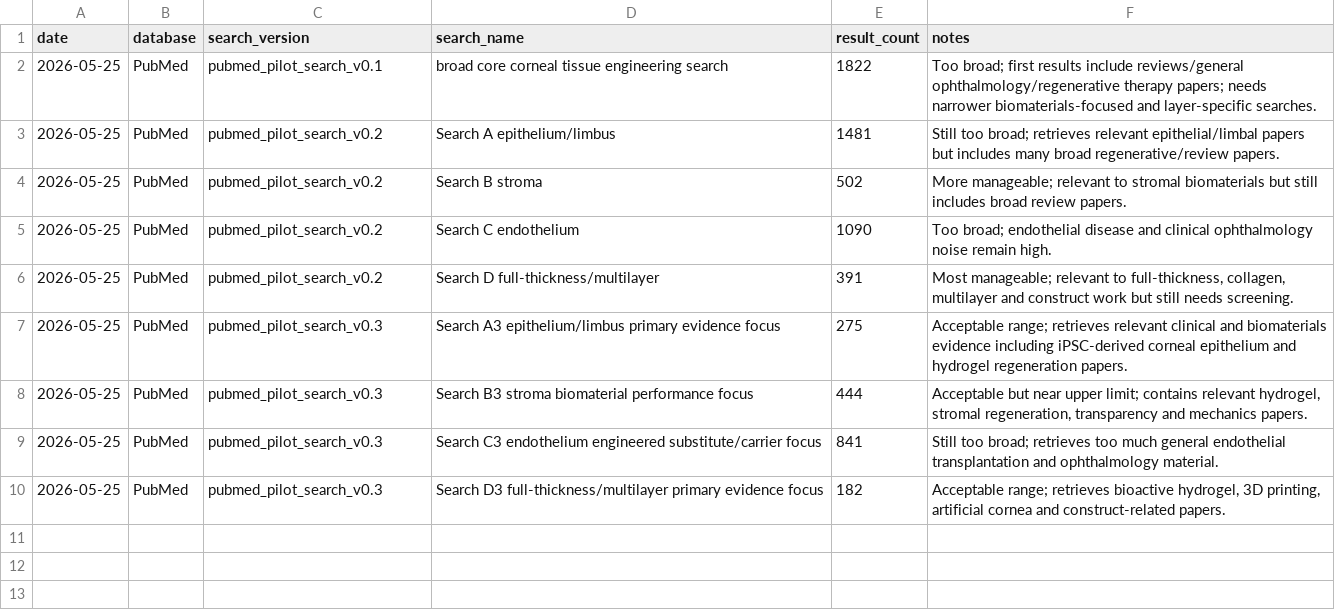
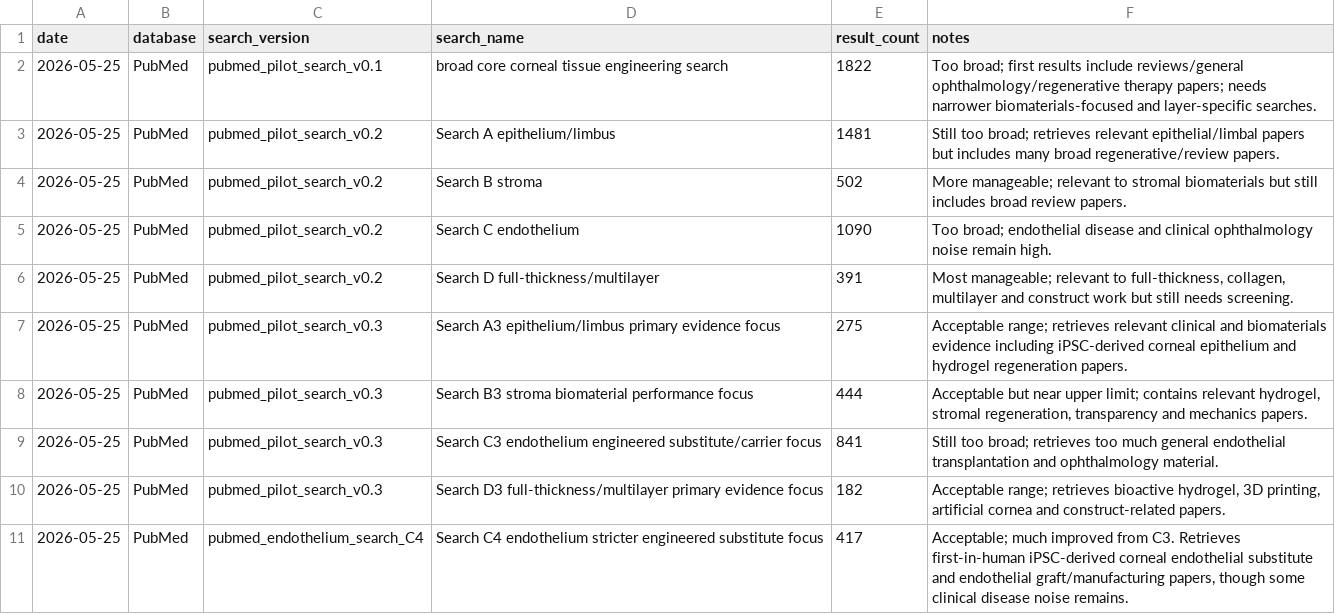
Before and after one commit to Sambbg/corneal-biomaterials-benchmark-review, a CSV file: searches/search_logs/search_results_count_log.csv, drawn as a sheet.

Commit message:
accept PubMed endothelial search C4

```diff
--- a/searches/search_logs/search_results_count_log.csv
+++ b/searches/search_logs/search_results_count_log.csv
@@ -10 +10,2 @@ date,database,search_version,search_name,result_count,notes
 2026-05-25,PubMed,pubmed_pilot_search_v0.3,Search D3 full-thickness/multilayer primary evidence focus,182,"Acceptable range; retrieves bioactive hydrogel, 3D printing, artificial cornea and construct-related papers."
+2026-05-25,PubMed,pubmed_endothelium_search_C4,Search C4 endothelium stricter engineered substitute focus,417,"Acceptable; much improved from C3. Retrieves first-in-human iPSC-derived corneal endothelial substitute and endothelial graft/manufacturing papers, though some clinical disease noise remains."
```
Also changed, not shown: 1 other file.
